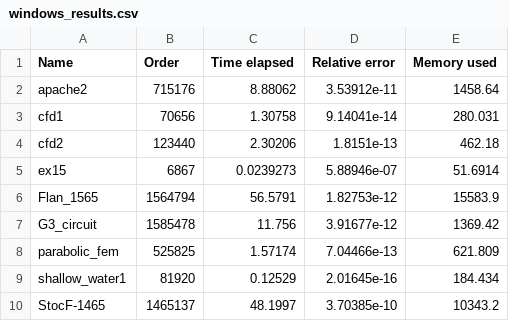
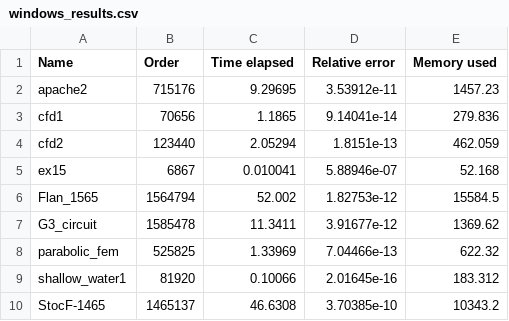
Before and after one commit to spitfire233/Matlab-Eigen-benchmark, a CSV file: plots/windows_results.csv, drawn as a sheet.

```diff
--- a/plots/windows_results.csv
+++ b/plots/windows_results.csv
@@ -1,10 +1,10 @@
 Name;Order;Time elapsed;Relative error;Memory used
-apache2;715176;8.88062;3.53912e-11;1458.64
-cfd1;70656;1.30758;9.14041e-14;280.031
-cfd2;123440;2.30206;1.8151e-13;462.18
-ex15;6867;0.0239273;5.88946e-07;51.6914
-Flan_1565;1564794;56.5791;1.82753e-12;15583.9
-G3_circuit;1585478;11.756;3.91677e-12;1369.42
-parabolic_fem;525825;1.57174;7.04466e-13;621.809
-shallow_water1;81920;0.12529;2.01645e-16;184.434
-StocF-1465;1465137;48.1997;3.70385e-10;10343.2
+apache2;715176;9.29695;3.53912e-11;1457.23
+cfd1;70656;1.1865;9.14041e-14;279.836
+cfd2;123440;2.05294;1.8151e-13;462.059
+ex15;6867;0.010041;5.88946e-07;52.168
+Flan_1565;1564794;52.002;1.82753e-12;15584.5
+G3_circuit;1585478;11.3411;3.91677e-12;1369.62
+parabolic_fem;525825;1.33969;7.04466e-13;622.32
+shallow_water1;81920;0.10066;2.01645e-16;183.312
+StocF-1465;1465137;46.6308;3.70385e-10;10343.2
```
Also changed, not shown: plots/linux_results.csv, 55 other files.
